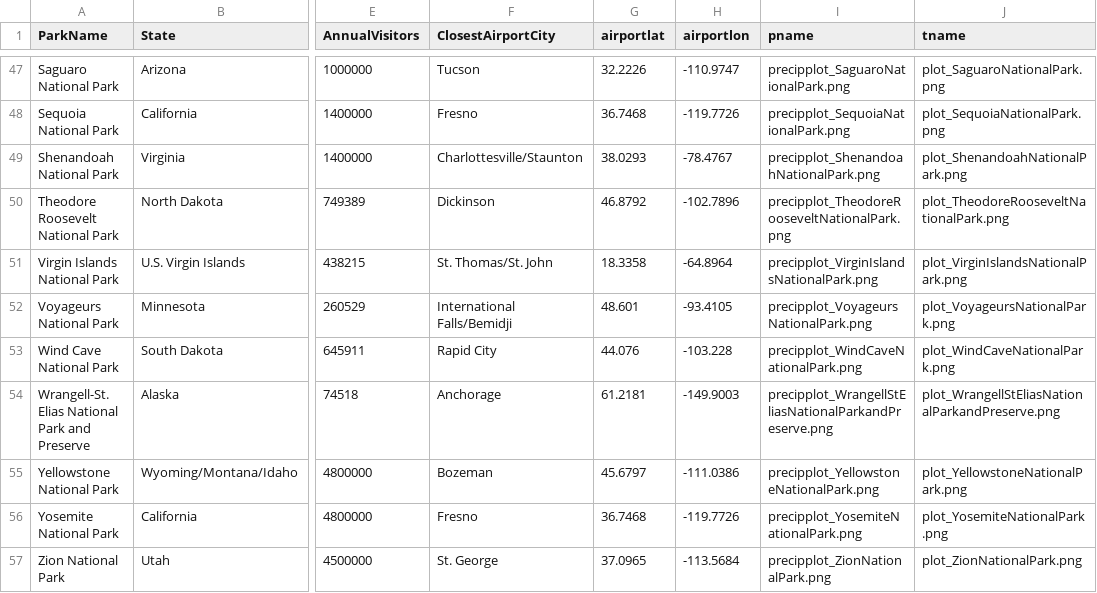
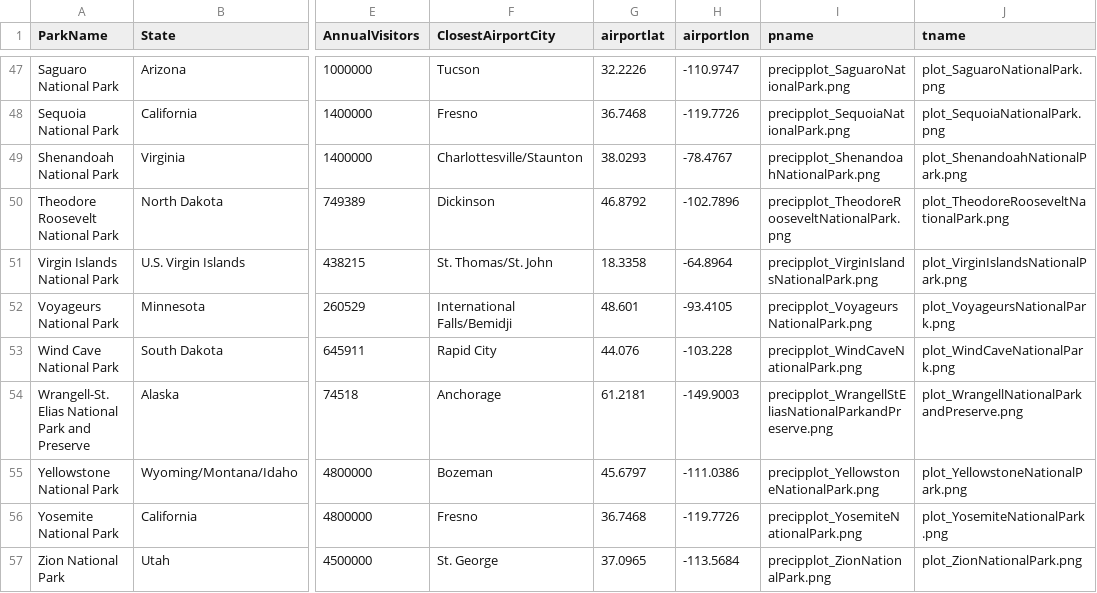
Before and after one commit to KPOHREN/NPMapping_HCI584, a CSV file: npdata.csv, drawn as a sheet; only a part is shown, gaps mark what is left out; the diff names each change by its address in the sheet, - before the commit and + after, or states it on an @@ line.

```diff
--- a/npdata.csv
+++ b/npdata.csv
-J54 (tname): plot_WrangellStEliasNationalParkandPreserve.png
+J54 (tname): plot_WrangellNationalParkandPreserve.png
```
Also changed, not shown: 49 other files.
